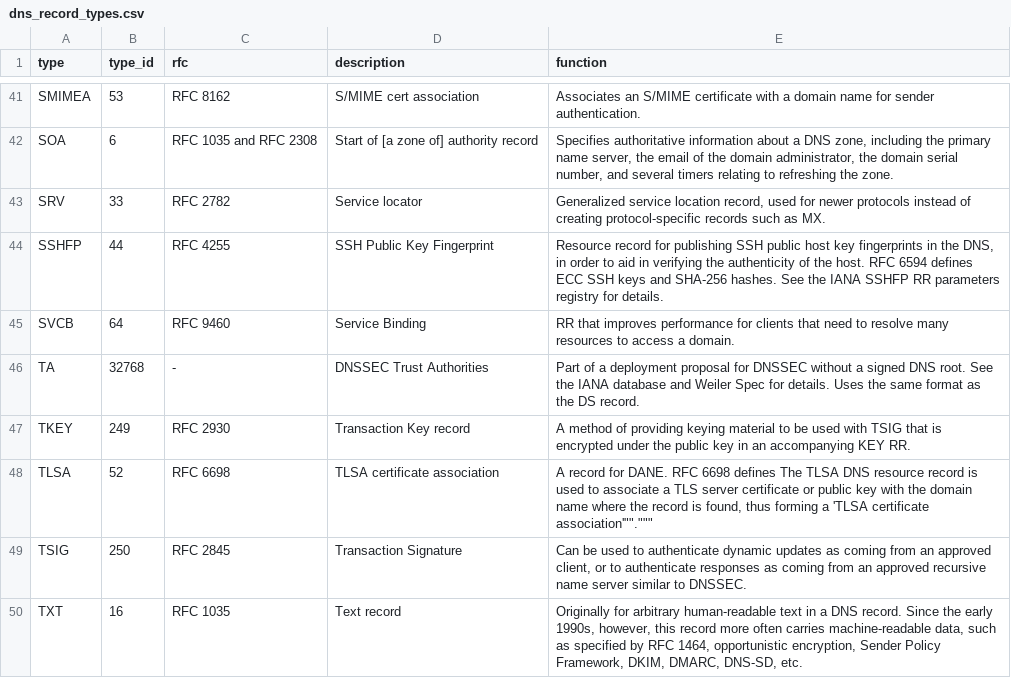
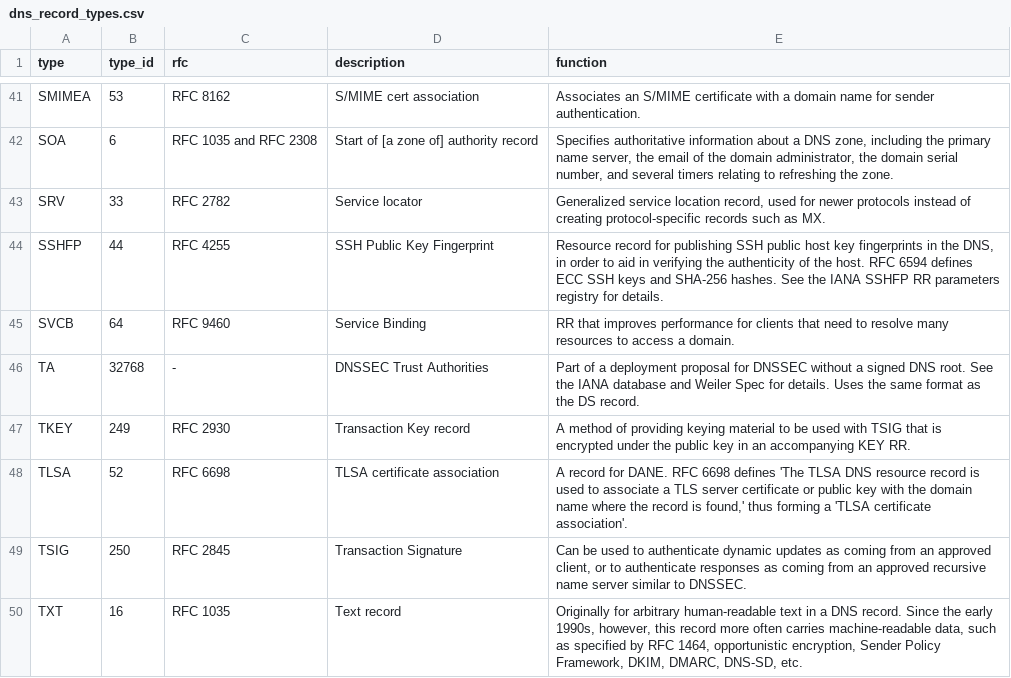
Before and after one commit to bonifield/lookup_tables, a CSV file: dns_record_types.csv, drawn as a sheet; only a part is shown, gaps mark what is left out.

Commit message:
fixed quote error

```diff
--- a/dns_record_types.csv
+++ b/dns_record_types.csv
@@ -47,3 +47,3 @@ TA,32768,-,DNSSEC Trust Authorities,Part of a deployment proposal for DNSSEC wit
 TKEY,249,RFC 2930,Transaction Key record,A method of providing keying material to be used with TSIG that is encrypted under the public key in an accompanying KEY RR.
-TLSA,52,RFC 6698,TLSA certificate association,"A record for DANE. RFC 6698 defines The TLSA DNS resource record is used to associate a TLS server certificate or public key with the domain name where the record is found," thus forming a 'TLSA certificate association'""."""
+TLSA,52,RFC 6698,TLSA certificate association,"A record for DANE. RFC 6698 defines 'The TLSA DNS resource record is used to associate a TLS server certificate or public key with the domain name where the record is found,' thus forming a 'TLSA certificate association'."
 TSIG,250,RFC 2845,Transaction Signature,"Can be used to authenticate dynamic updates as coming from an approved client, or to authenticate responses as coming from an approved recursive name server similar to DNSSEC."
```
